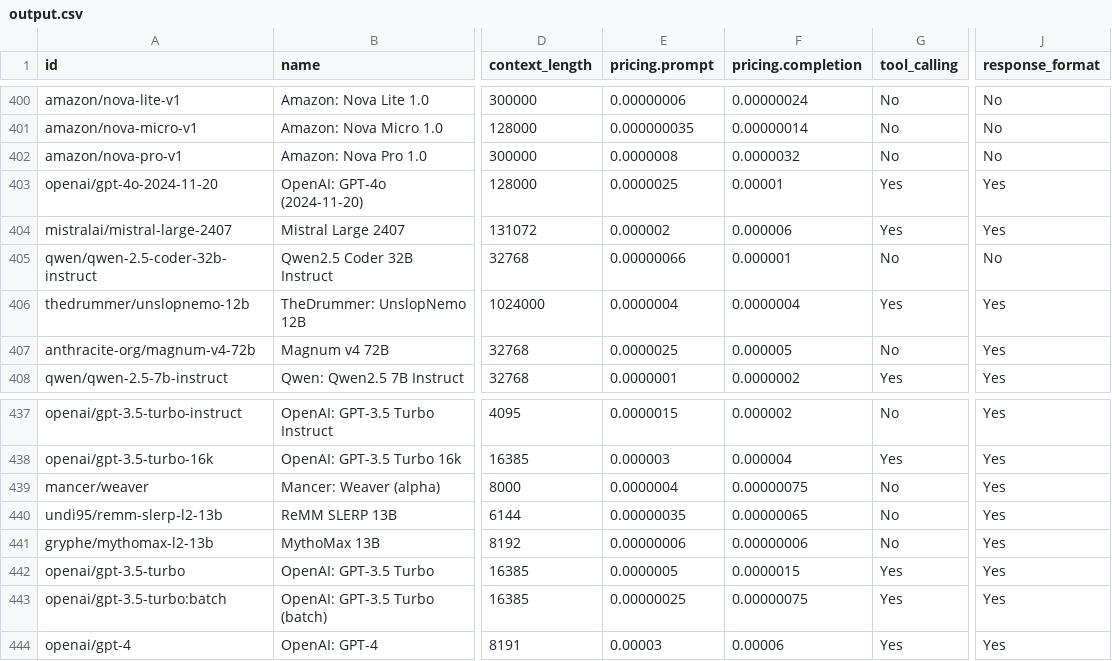
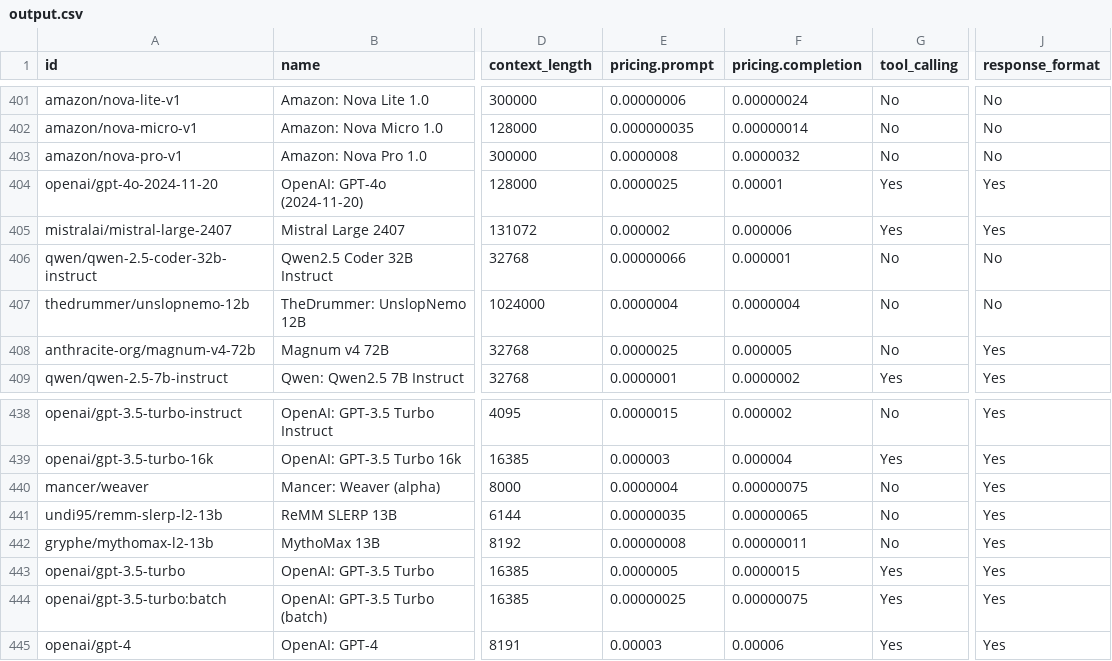
Before and after one commit to jvrck/openrouterlist, a CSV file: data/output.csv, drawn as a sheet; only a part is shown, gaps mark what is left out; addresses are those after the commit; the diff covers the shown part only; the diff names each change by its address in the sheet, - before the commit and + after, or states it on an @@ line.

```diff
--- a/data/output.csv
+++ b/data/output.csv
-G407 (tool_calling): Yes
+G407 (tool_calling): No
-J407 (response_format): Yes
+J407 (response_format): No
-E442 (pricing.prompt): 0.00000006
+E442 (pricing.prompt): 0.00000008
-F442 (pricing.completion): 0.00000006
+F442 (pricing.completion): 0.00000011
```
Also changed, not shown: 1 added row and 10 edited cells elsewhere in this file, 3 other files.
